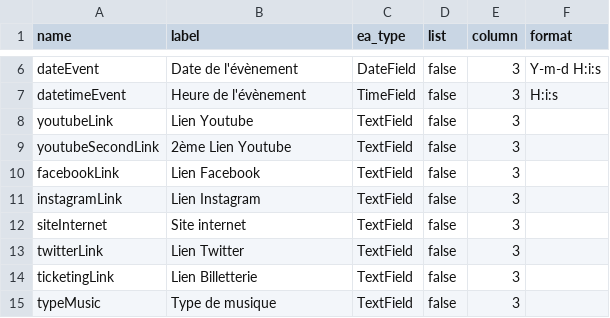
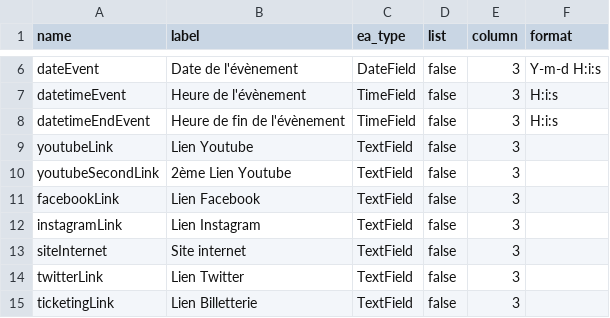
Before and after one commit to Nicolas-62/PropulsionV2, a CSV file: src/Entity/ExtraFields/ArticleData.csv, drawn as a sheet; only a part is shown, gaps mark what is left out; the shorter side is filled out with more unchanged rows; the diff names each change by its address in the sheet, - before the commit and + after, or states it on an @@ line.

```diff
--- a/src/Entity/ExtraFields/ArticleData.csv
+++ b/src/Entity/ExtraFields/ArticleData.csv
+row 8: datetimeEndEvent | Heure de fin de l'évènement | TimeField | false | 3 | H:i:s
```
Also changed, not shown: 16 other files.
